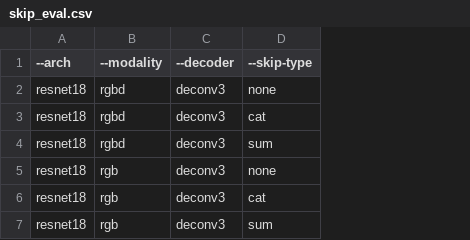
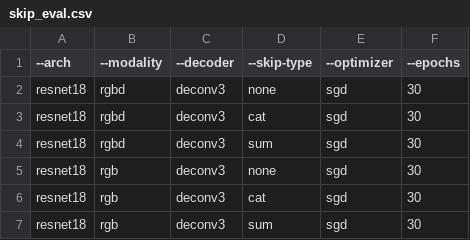
Before and after one commit to chm90/sparse-to-dense.pytorch, a CSV file: runs/skip_eval.csv, drawn as a sheet; the diff names each change by its address in the sheet, - before the commit and + after, or states it on an @@ line.

```diff
--- a/runs/skip_eval.csv
+++ b/runs/skip_eval.csv
+column E (--optimizer), rows 2-7: all sgd
+column F (--epochs), rows 2-7: all 30
```
Also changed, not shown: runs/runs_large_and_small_square.csv, runs/runs_one_point.csv, 1 other file.
